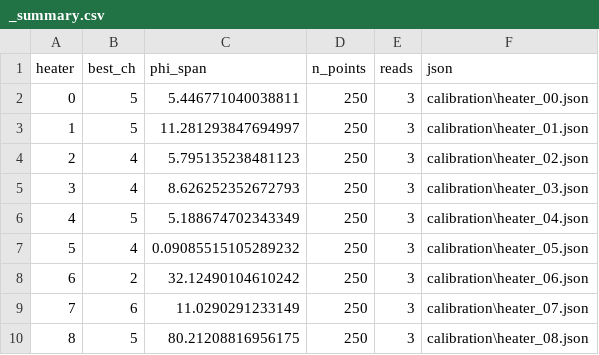
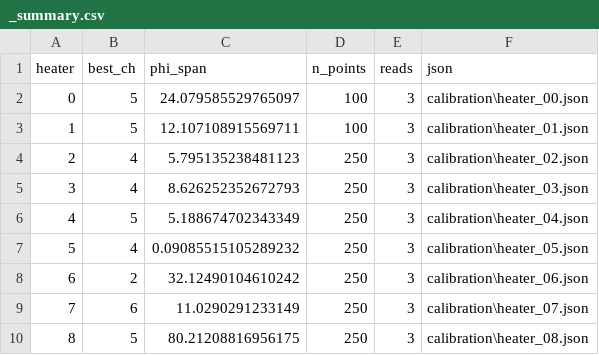
Before and after one commit to NoelFPB/Reservoir_Computing, a CSV file: calibration/_summary.csv, drawn as a sheet; only a part is shown.

```diff
--- a/calibration/_summary.csv
+++ b/calibration/_summary.csv
@@ -1,4 +1,4 @@
 heater,best_ch,phi_span,n_points,reads,json
-0,5,5.446771040038811,250,3,calibration\heater_00.json
-1,5,11.281293847694997,250,3,calibration\heater_01.json
+0,5,24.079585529765097,100,3,calibration\heater_00.json
+1,5,12.107108915569711,100,3,calibration\heater_01.json
 2,4,5.795135238481123,250,3,calibration\heater_02.json
```
Also changed, not shown: 15 other files.
